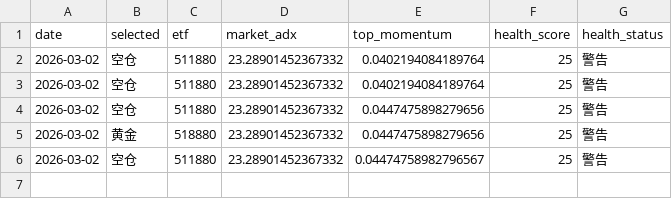
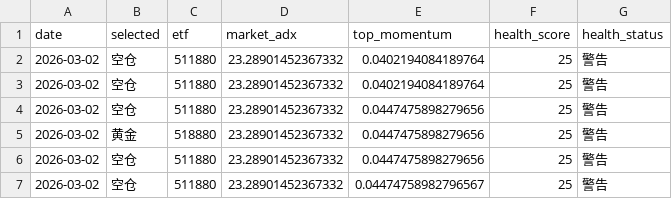
Before and after one commit to feihudie2026/etf-momentum-v2, a CSV file: docs/signals.csv, drawn as a sheet; the diff names each change by its address in the sheet, - before the commit and + after, or states it on an @@ line.

```diff
--- a/docs/signals.csv
+++ b/docs/signals.csv
+row 6: 2026-03-02 | 空仓 | 511880 | 23.28901452367332 | 0.0447475898279656 | 25 | 警告
```
Also changed, not shown: 1 other file.
